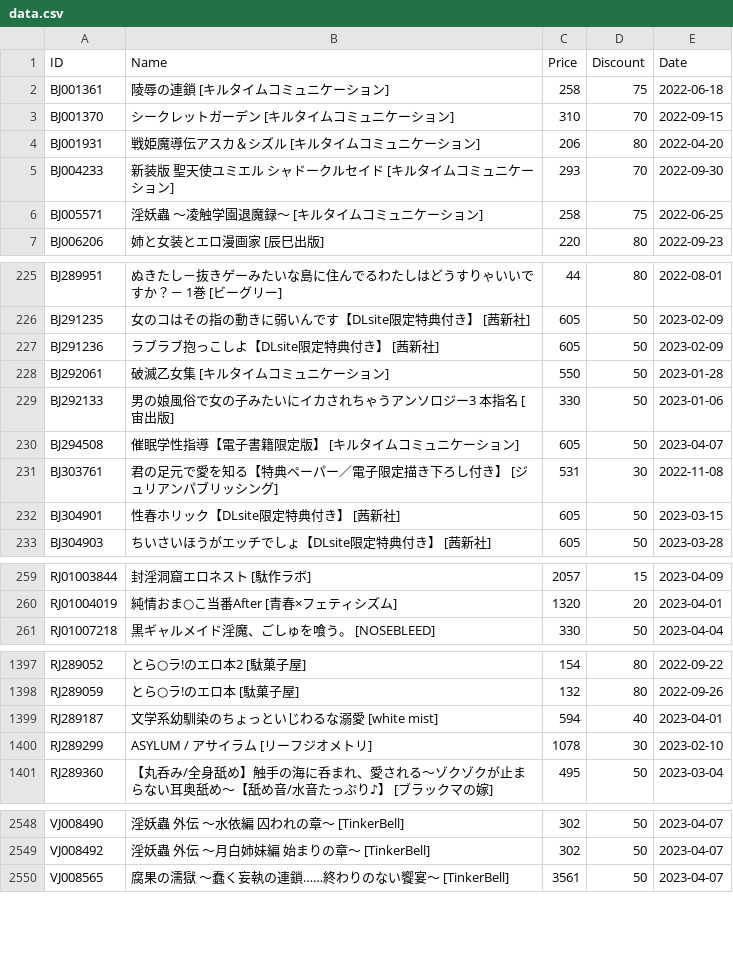
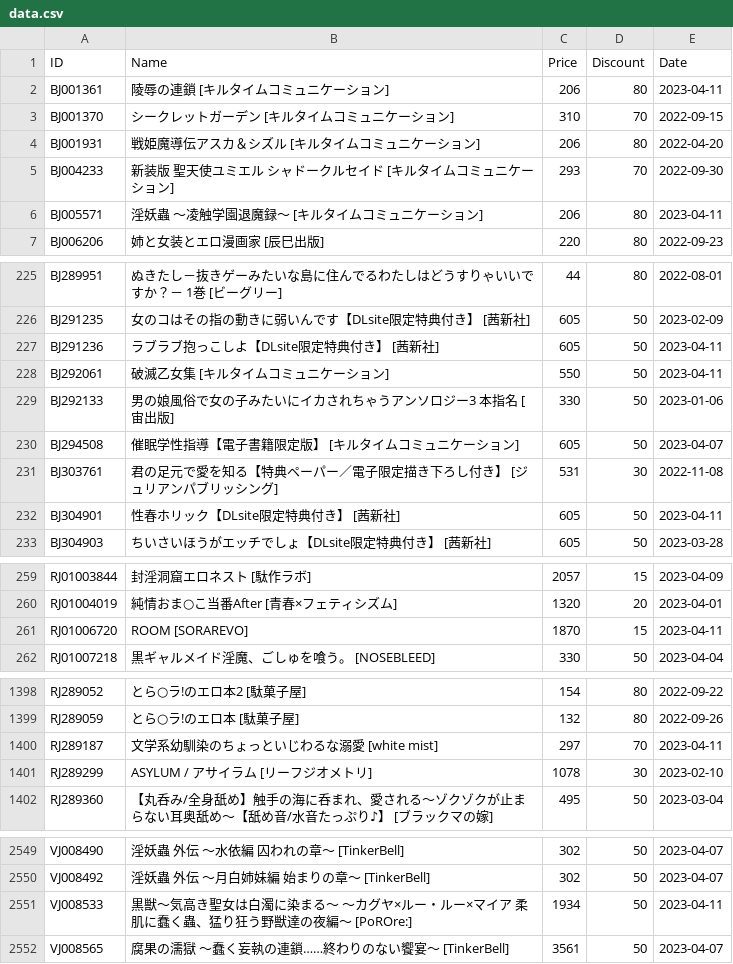
Before and after one commit to imba-tjd/DLWatcher, a CSV file: data.csv, drawn as a sheet; only a part is shown, gaps mark what is left out; the diff covers the shown part only.

```diff
--- a/data.csv
+++ b/data.csv
@@ -1,3 +1,3 @@
 ID,Name,Price,Discount,Date
-BJ001361,陵辱の連鎖 [キルタイムコミュニケーション],258,75,2022-06-18
+BJ001361,陵辱の連鎖 [キルタイムコミュニケーション],206,80,2023-04-11
 BJ001370,シークレットガーデン [キルタイムコミュニケーション],310,70,2022-09-15
@@ -5,3 +5,3 @@ BJ001931,戦姫魔導伝アスカ＆シズル [キルタイムコミュニケー
 BJ004233,新装版 聖天使ユミエル シャドークルセイド [キルタイムコミュニケーション],293,70,2022-09-30
-BJ005571,淫妖蟲 ～凌触学園退魔録～ [キルタイムコミュニケーション],258,75,2022-06-25
+BJ005571,淫妖蟲 ～凌触学園退魔録～ [キルタイムコミュニケーション],206,80,2023-04-11
 BJ006206,姉と女装とエロ漫画家 [辰巳出版],220,80,2022-09-23
@@ -226,4 +226,4 @@ BJ289951,ぬきたし－抜きゲーみたいな島に住んでるわたしは
 BJ291235,女のコはその指の動きに弱いんです【DLsite限定特典付き】 [茜新社],605,50,2023-02-09
-BJ291236,ラブラブ抱っこしよ【DLsite限定特典付き】 [茜新社],605,50,2023-02-09
-BJ292061,破滅乙女集 [キルタイムコミュニケーション],550,50,2023-01-28
+BJ291236,ラブラブ抱っこしよ【DLsite限定特典付き】 [茜新社],605,50,2023-04-11
+BJ292061,破滅乙女集 [キルタイムコミュニケーション],550,50,2023-04-11
 BJ292133,男の娘風俗で女の子みたいにイカされちゃうアンソロジー3 本指名 [宙出版],330,50,2023-01-06
@@ -231,3 +231,3 @@ BJ294508,催眠学性指導【電子書籍限定版】 [キルタイムコミュ
 BJ303761,君の足元で愛を知る【特典ペーパー／電子限定描き下ろし付き】 [ジュリアンパブリッシング],531,30,2022-11-08
-BJ304901,性春ホリック【DLsite限定特典付き】 [茜新社],605,50,2023-03-15
+BJ304901,性春ホリック【DLsite限定特典付き】 [茜新社],605,50,2023-04-11
 BJ304903,ちいさいほうがエッチでしょ【DLsite限定特典付き】 [茜新社],605,50,2023-03-28
@@ -260,2 +260,3 @@ RJ01003844,封淫洞窟エロネスト [駄作ラボ],2057,15,2023-04-09
 RJ01004019,純情おま○こ当番After [青春×フェティシズム],1320,20,2023-04-01
+RJ01006720,ROOM [SORAREVO],1870,15,2023-04-11
 RJ01007218,黒ギャルメイド淫魔、ごしゅを喰う。 [NOSEBLEED],330,50,2023-04-04
@@ -1398,3 +1399,3 @@ RJ289052,とら○ラ!のエロ本2 [駄菓子屋],154,80,2022-09-22
 RJ289059,とら○ラ!のエロ本 [駄菓子屋],132,80,2022-09-26
-RJ289187,文学系幼馴染のちょっといじわるな溺愛 [white mist],594,40,2023-04-01
+RJ289187,文学系幼馴染のちょっといじわるな溺愛 [white mist],297,70,2023-04-11
 RJ289299,ASYLUM / アサイラム [リーフジオメトリ],1078,30,2023-02-10
@@ -2549,2 +2550,3 @@ VJ008490,淫妖蟲 外伝 ～水依編 囚われの章～ [TinkerBell],302,50,20
 VJ008492,淫妖蟲 外伝 ～月白姉妹編 始まりの章～ [TinkerBell],302,50,2023-04-07
+VJ008533,黒獣～気高き聖女は白濁に染まる～ ～カグヤ×ルー・ルー×マイア 柔肌に蠢く蟲、猛り狂う野獣達の夜編～ [PoROre:],1934,50,2023-04-11
 VJ008565,腐果の濡獄 ～蠢く妄執の連鎖……終わりのない饗宴～ [TinkerBell],3561,50,2023-04-07
```
Also changed, not shown: 11 edited cells elsewhere in this file, 1 other file.
